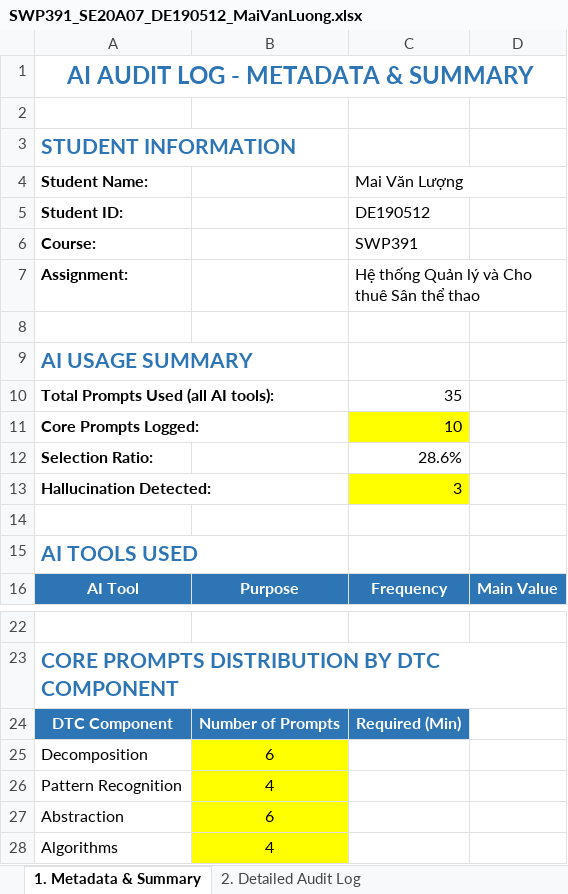
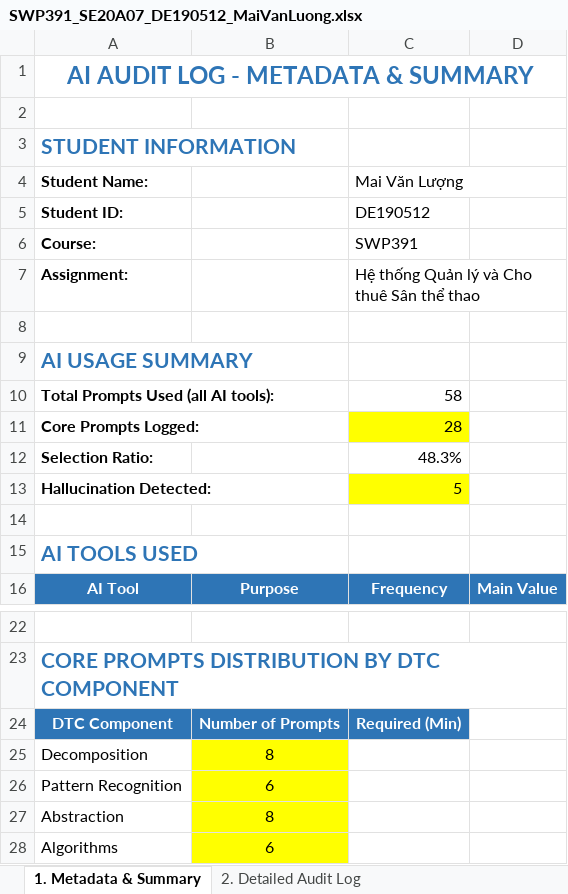
Before and after one commit to SUMMER2026SE/swp391-aiauditlog-MaiLuong1906, an Excel workbook: SWP391_SE20A07_DE190512_MaiVanLuong.xlsx, sheet 1. Metadata & Summary, drawn as a sheet; only a part is shown, gaps mark what is left out; values as stored, in another font and other column widths than the file's, no borders; the diff names each change by its address in the sheet, - before the commit and + after, or states it on an @@ line.

```diff
--- a/SWP391_SE20A07_DE190512_MaiVanLuong.xlsx (sheet 1. Metadata & Summary)
+++ b/SWP391_SE20A07_DE190512_MaiVanLuong.xlsx (sheet 1. Metadata & Summary)
-C10 (Mai Văn Lượng): 35
+C10 (Mai Văn Lượng): 58
-C11 (Mai Văn Lượng): 10
+C11 (Mai Văn Lượng): 28
-C12 (Mai Văn Lượng): 28.6%
+C12 (Mai Văn Lượng): 48.3%
-C13 (Mai Văn Lượng): 3
+C13 (Mai Văn Lượng): 5
-B25: 6
+B25: 8
-B26: 4
+B26: 6
-B27: 6
+B27: 8
-B28: 4
+B28: 6
```
Also changed, not shown: sheet 2. Detailed Audit Log, sheet 4. Self-Assessment Checklist, sheet 3. Hallucination Detection.
